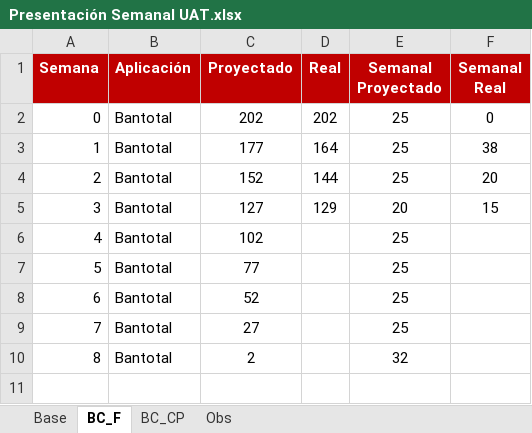
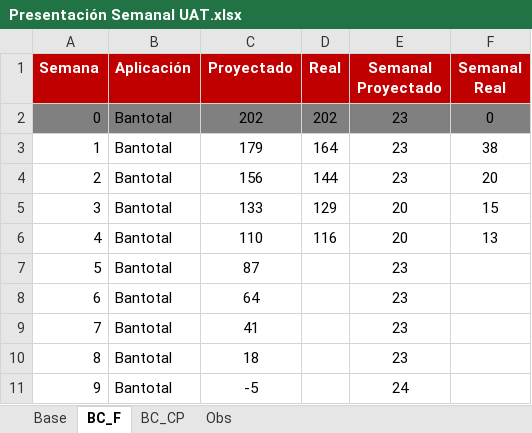
Before and after one commit to aariverar/preuat, an Excel workbook: Presentación Semanal UAT.xlsx, sheet BC_F, drawn as a sheet; values as stored, in another font and other column widths than the file's, no borders; charts and pictures not drawn; removed rows and columns are numbered as before the commit, all else as after; the diff names each change by its address in the sheet, - before the commit and + after, or states it on an @@ line.

```diff
--- a/Presentación Semanal UAT.xlsx (sheet BC_F)
+++ b/Presentación Semanal UAT.xlsx (sheet BC_F)
-A2:F2 fill: none
+A2:F2 fill: #808080
-E2:E4 (Semanal Proyectado): 25
+E2:E4 (Semanal Proyectado): 23
-C3 (Proyectado): 177
+C3 (Proyectado): 179
-C4 (Proyectado): 152
+C4 (Proyectado): 156
-C5 (Proyectado): 127
+C5 (Proyectado): 133
-row 6: 4 | Bantotal | 102 |  | 25
-row 7: 5 | Bantotal | 77 |  | 25
-row 8: 6 | Bantotal | 52 |  | 25
-row 9: 7 | Bantotal | 27 |  | 25
-row 10: 8 | Bantotal | 2 |  | 32
+row 6: 4 | Bantotal | 110 | 116 | 20 | 13
+row 7: 5 | Bantotal | 87 |  | 23
+row 8: 6 | Bantotal | 64 |  | 23
+row 9: 7 | Bantotal | 41 |  | 23
+row 10: 8 | Bantotal | 18 |  | 23
+row 11: 9 | Bantotal | -5 |  | 24
```
Also changed, not shown: sheet Obs, sheet BC_CP, sheet Base, formulas that keep their value, charts or pictures, 13 other files.
